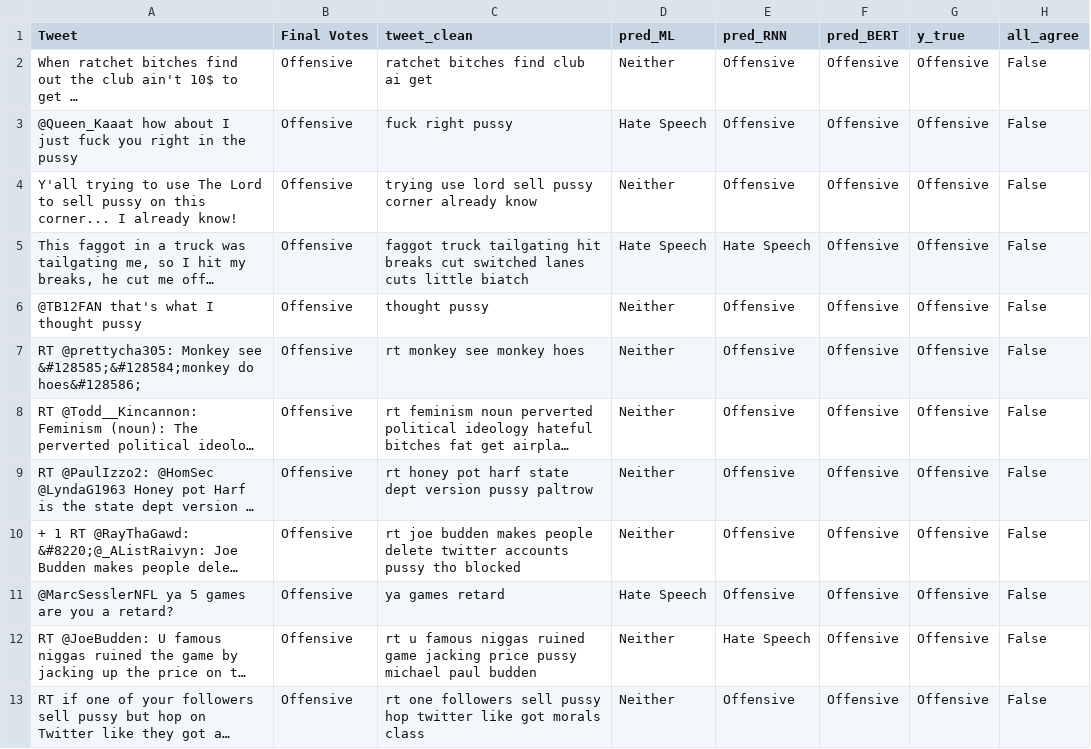
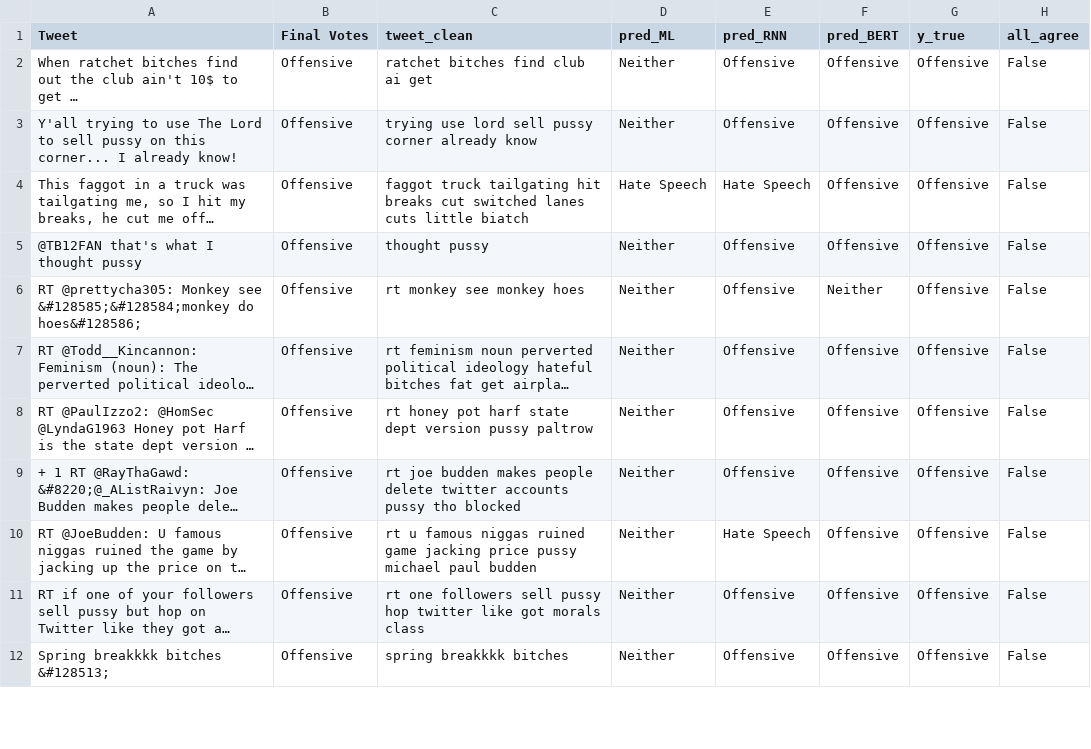
Before and after one commit to ChuTungDuongg/CS221---HateSpeech-Detection-Project, a CSV file: disagree_cases_dataset.csv, drawn as a sheet; only a part is shown; the shorter side is filled out with more unchanged rows; long unchanged cells end in …; removed rows and columns are numbered as before the commit, all else as after; the diff covers the shown part only; the diff names each change by its address in the sheet, - before the commit and + after, or states it on an @@ line.

```diff
--- a/disagree_cases_dataset.csv
+++ b/disagree_cases_dataset.csv
-row 3: @Queen_Kaaat how about I just fuck you right in the pussy | Offensive | fuck right pussy | Hate Speech | Offensive | Offensive | Offensive | False
-F6 (pred_BERT): Offensive
+F6 (pred_BERT): Neither
-row 11: @MarcSesslerNFL ya 5 games are you a retard? | Offensive | ya games retard | Hate Speech | Offensive | Offensive | Offensive | False
```
Also changed, not shown: 2 added rows and 3 edited cells elsewhere in this file, preds_3pipelines_dataset.csv, 1 other file.
